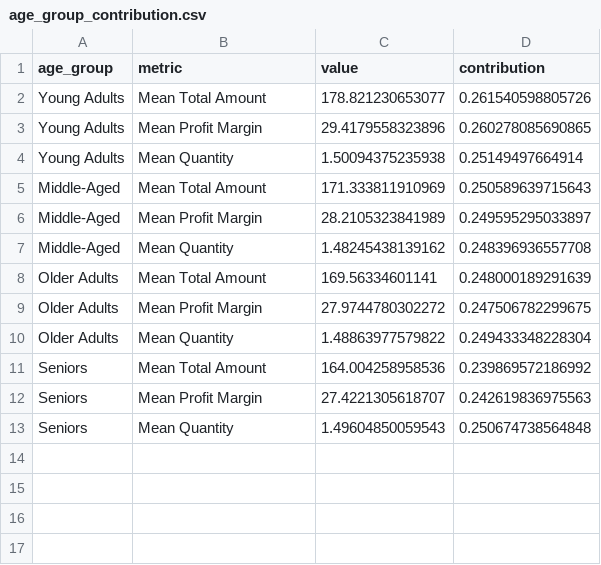
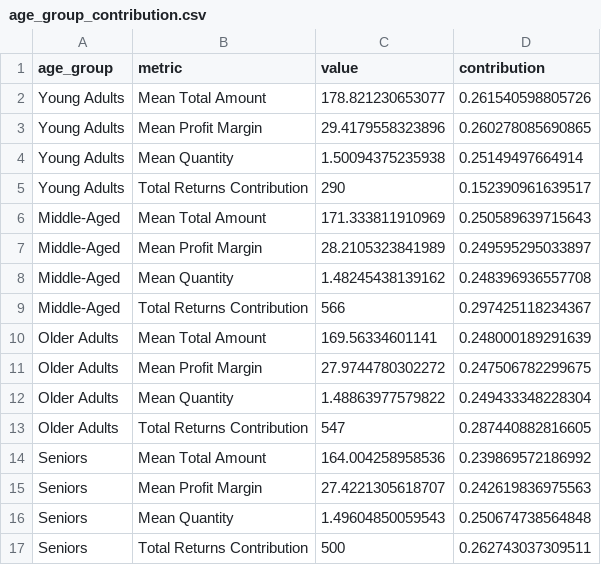
Before and after one commit to 99nisha/ecom-sales, a CSV file: Export/Categorical_Total_Profit_Quantity_Contributions/age_group_contribution.csv, drawn as a sheet.

```diff
--- a/Export/Categorical_Total_Profit_Quantity_Contributions/age_group_contribution.csv
+++ b/Export/Categorical_Total_Profit_Quantity_Contributions/age_group_contribution.csv
@@ -4,2 +4,3 @@
 "Young Adults","Mean Quantity",1.50094375235938,0.25149497664914
+"Young Adults","Total Returns Contribution",290,0.152390961639517
 "Middle-Aged","Mean Total Amount",171.333811910969,0.250589639715643
@@ -7,2 +8,3 @@
 "Middle-Aged","Mean Quantity",1.48245438139162,0.248396936557708
+"Middle-Aged","Total Returns Contribution",566,0.297425118234367
 "Older Adults","Mean Total Amount",169.56334601141,0.248000189291639
@@ -10,2 +12,3 @@
 "Older Adults","Mean Quantity",1.48863977579822,0.249433348228304
+"Older Adults","Total Returns Contribution",547,0.287440882816605
 "Seniors","Mean Total Amount",164.004258958536,0.239869572186992
@@ -13 +16,2 @@
 "Seniors","Mean Quantity",1.49604850059543,0.250674738564848
+"Seniors","Total Returns Contribution",500,0.262743037309511
```
Also changed, not shown: Export/Categorical_Total_Profit_Quantity_Contributions/category_contribution.csv, Export/Categorical_Total_Profit_Quantity_Contributions/customer_gender_contribution.csv, 18 other files.
